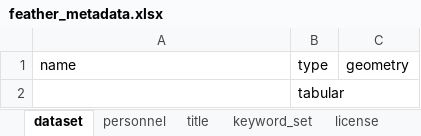
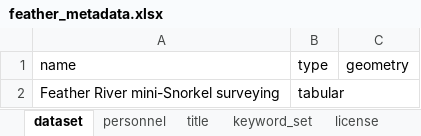
Before and after one commit to FlowWest/feather-mini-snorkel, an Excel workbook: data-raw/metadata/feather_metadata.xlsx, sheet dataset, drawn as a sheet; values as stored, in another font and other column widths than the file's, no borders; the diff names each change by its address in the sheet, - before the commit and + after, or states it on an @@ line.

```diff
--- a/data-raw/metadata/feather_metadata.xlsx (sheet dataset)
+++ b/data-raw/metadata/feather_metadata.xlsx (sheet dataset)
-A2 (name): (empty)
+A2 (name): Feather River mini-Snorkel surveying
```
Also changed, not shown: sheet personnel, sheet keyword_set, sheet taxonomic_coverage, sheet coverage, data-raw/metadata/feather_microhabitat_metadata.xlsx, data-raw/metadata/feather_survey_locations_metadata.xlsx, 1 other file.
